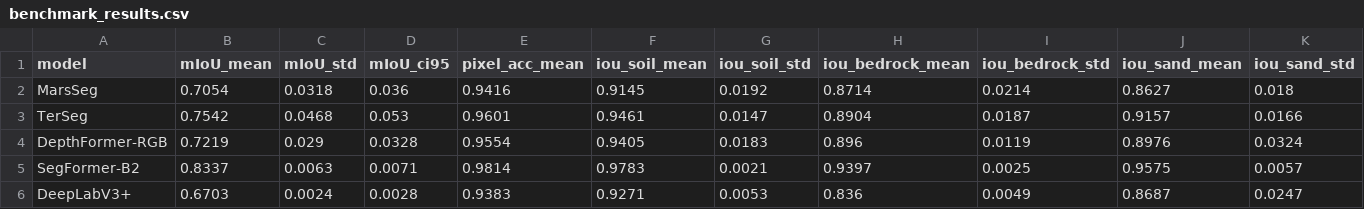
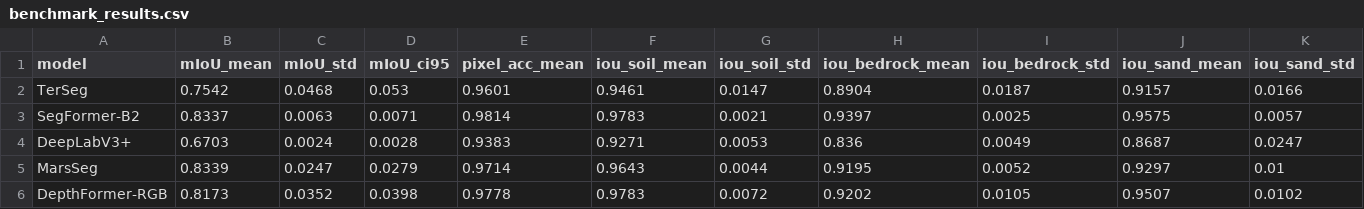
Before and after one commit to UnDauphin/ai4mars_DL-v3, a CSV file: results/benchmark_results.csv, drawn as a sheet; only a part is shown; removed rows and columns are numbered as before the commit, all else as after; rows hold the shown columns only; the diff names each change by its address in the sheet, - before the commit and + after, or states it on an @@ line.

Commit message:
Resultados MarsSeg 3 seeds

```diff
--- a/results/benchmark_results.csv
+++ b/results/benchmark_results.csv
-row 2: MarsSeg | 0.7054 | 0.0318 | 0.036 | 0.9416 | 0.9145 | 0.0192 | 0.8714 | 0.0214 | 0.8627 | 0.018
-row 4: DepthFormer-RGB | 0.7219 | 0.029 | 0.0328 | 0.9554 | 0.9405 | 0.0183 | 0.896 | 0.0119 | 0.8976 | 0.0324
+row 5: MarsSeg | 0.8339 | 0.0247 | 0.0279 | 0.9714 | 0.9643 | 0.0044 | 0.9195 | 0.0052 | 0.9297 | 0.01
+row 6: DepthFormer-RGB | 0.8173 | 0.0352 | 0.0398 | 0.9778 | 0.9783 | 0.0072 | 0.9202 | 0.0105 | 0.9507 | 0.0102
```
